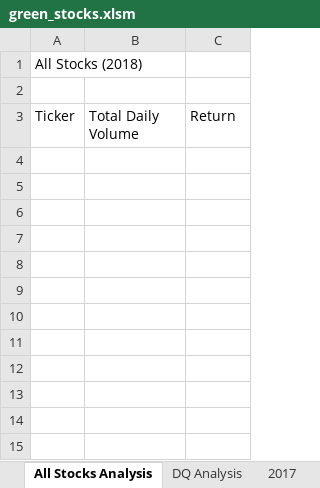
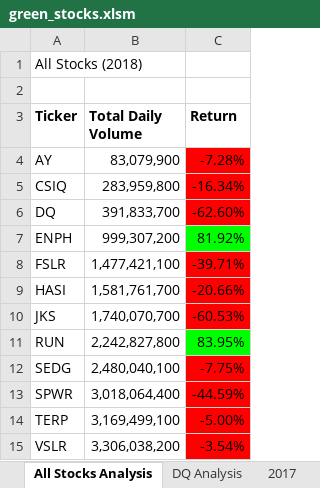
Before and after one commit to plin112/Challenge2_Stock-analysis, an Excel workbook: green_stocks.xlsm, sheet All Stocks Analysis, drawn as a sheet; values as stored, in another font and other column widths than the file's, no borders; the diff names each change by its address in the sheet, - before the commit and + after, or states it on an @@ line.

Commit message:
update 2.4.2

```diff
--- a/green_stocks.xlsm (sheet All Stocks Analysis)
+++ b/green_stocks.xlsm (sheet All Stocks Analysis)
-A3:C3 bold: off
+A3:C3 bold: on
+row 4: AY | 83,079,900 | -7.28%
+row 5: CSIQ | 283,959,800 | -16.34%
+row 6: DQ | 391,833,700 | -62.60%
+row 7: ENPH | 999,307,200 | 81.92%
+row 8: FSLR | 1,477,421,100 | -39.71%
+row 9: HASI | 1,581,761,700 | -20.66%
+row 10: JKS | 1,740,070,700 | -60.53%
+row 11: RUN | 2,242,827,800 | 83.95%
+row 12: SEDG | 2,480,040,100 | -7.75%
+row 13: SPWR | 3,018,064,400 | -44.59%
+row 14: TERP | 3,169,499,100 | -5.00%
+row 15: VSLR | 3,306,038,200 | -3.54%
```
